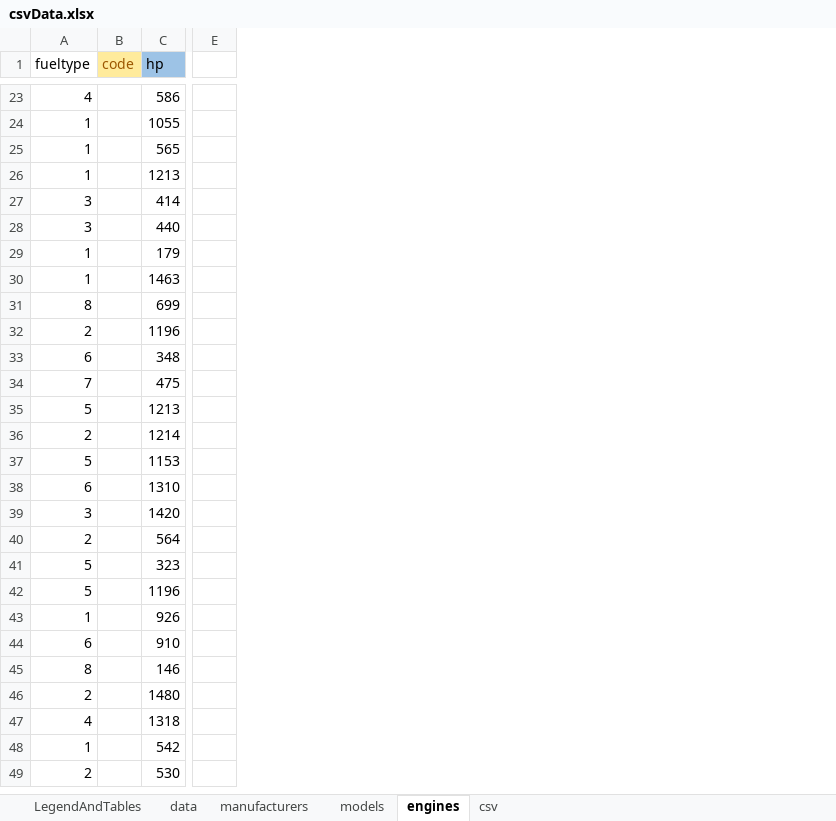
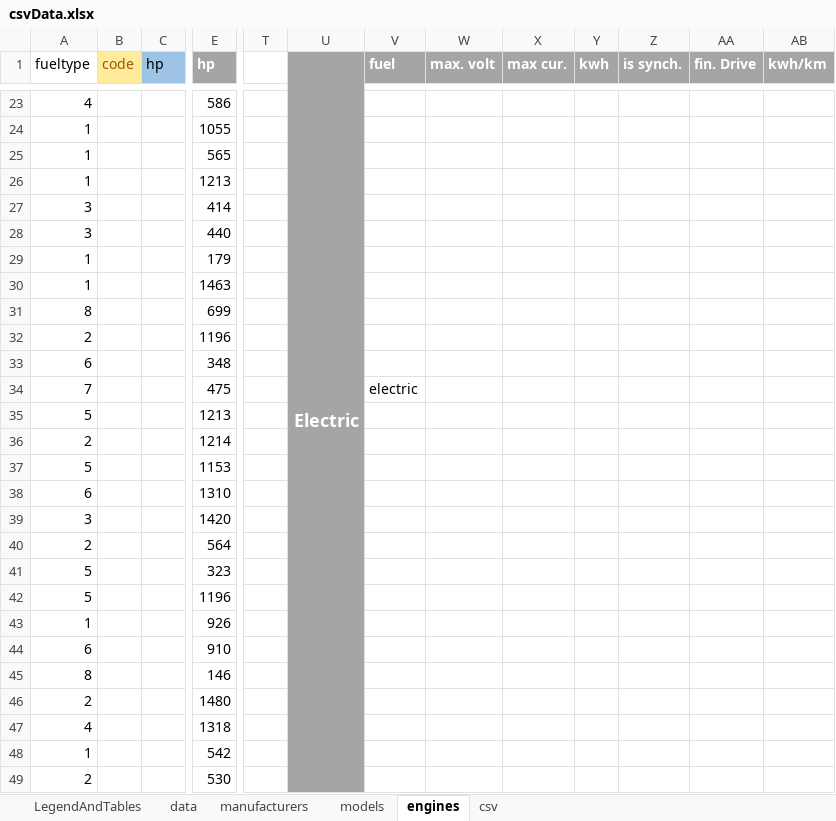
Before and after one commit to KoningSanderPander/renerateCarDataCSV, an Excel workbook: csvData.xlsx, sheet engines, drawn as a sheet; only a part is shown, gaps mark what is left out; values as stored, in another font and other column widths than the file's, no borders; removed rows and columns are numbered as before the commit, all else as after; the diff covers the shown part only; the diff names each change by its address in the sheet, - before the commit and + after, or states it on an @@ line.

Commit message:
progress on implementing engines

```diff
--- a/csvData.xlsx (sheet engines)
+++ b/csvData.xlsx (sheet engines)
-column E, empty
+column E (hp), rows 23-49: 586 | 1055 | 565 | 1213 | 414 | 440 | 179 | 1463 | 699 | 1196 | 348 | 475 | 1213 | 1214 | 1153 | 1310 | 1420 | 564 | 323 | 1196 | 926 | 910 | 146 | 1480 | 1318 | 542 | 530
+column T, empty
+column U (Electric), empty
+column V (fuel), row 34: electric
+column W (max. volt), empty
+column X (max cur.), empty
+column Y (kwh), empty
+column Z (is synch.), empty
+column AA (fin. Drive), empty
+column AB (kwh/km), empty
-C23 (hp): 586
+C23 (hp): (empty)
-C24 (hp): 1055
+C24 (hp): (empty)
-C25 (hp): 565
+C25 (hp): (empty)
-C26 (hp): 1213
+C26 (hp): (empty)
-C27 (hp): 414
+C27 (hp): (empty)
-C28 (hp): 440
+C28 (hp): (empty)
-C29 (hp): 179
+C29 (hp): (empty)
-C30 (hp): 1463
+C30 (hp): (empty)
-C31 (hp): 699
+C31 (hp): (empty)
-C32 (hp): 1196
+C32 (hp): (empty)
-C33 (hp): 348
+C33 (hp): (empty)
-C34 (hp): 475
+C34 (hp): (empty)
-C35 (hp): 1213
+C35 (hp): (empty)
-C36 (hp): 1214
+C36 (hp): (empty)
-C37 (hp): 1153
+C37 (hp): (empty)
-C38 (hp): 1310
+C38 (hp): (empty)
-C39 (hp): 1420
+C39 (hp): (empty)
-C40 (hp): 564
+C40 (hp): (empty)
-C41 (hp): 323
+C41 (hp): (empty)
-C42 (hp): 1196
+C42 (hp): (empty)
-C43 (hp): 926
+C43 (hp): (empty)
-C44 (hp): 910
+C44 (hp): (empty)
-C45 (hp): 146
+C45 (hp): (empty)
-C46 (hp): 1480
+C46 (hp): (empty)
-C47 (hp): 1318
+C47 (hp): (empty)
-C48 (hp): 542
+C48 (hp): (empty)
-C49 (hp): 530
+C49 (hp): (empty)
```
Also changed, not shown: 323 edited cells elsewhere in this sheet, formulas that keep their value, 10 other files.
